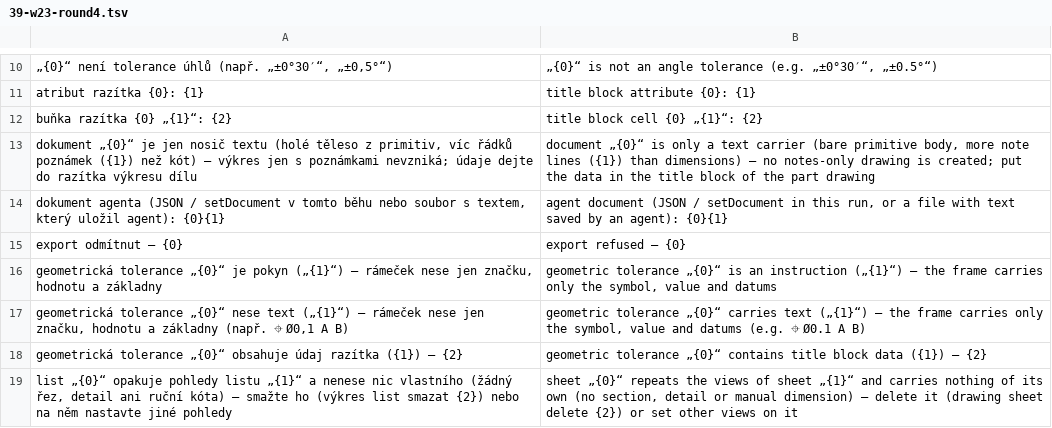
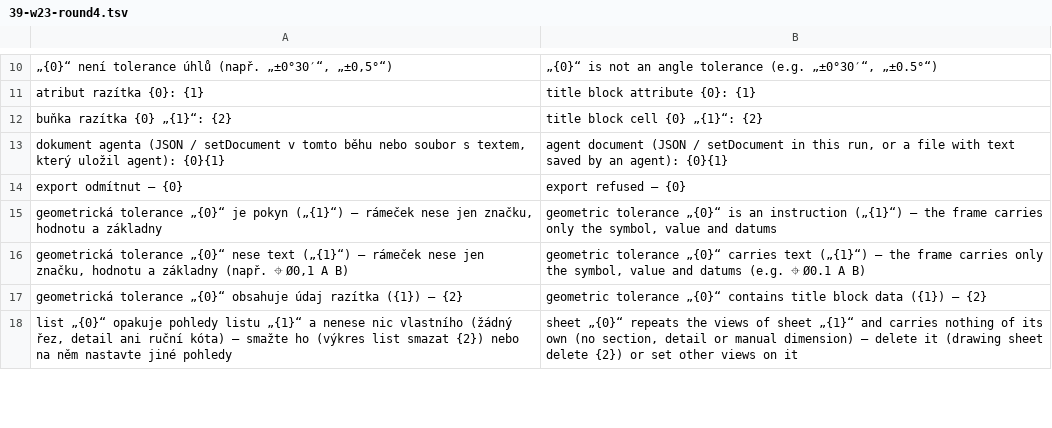
Before and after one commit to mnastrojarna-hub/Mnastrojarna-center, a TSV file: website/scripts/i18n/en/39-w23-round4.tsv, drawn as a sheet; only a part is shown, gaps mark what is left out; the diff names each change by its address in the sheet, - before the commit and + after, or states it on an @@ line.

```diff
--- a/website/scripts/i18n/en/39-w23-round4.tsv
+++ b/website/scripts/i18n/en/39-w23-round4.tsv
-row 13: dokument „{0}“ je jen nosič textu (holé těleso z primitiv, víc řádků poznámek ({1}) než kót) – výkres jen s poznámkami nevzniká; údaje dejte do razítka výkresu dílu | document „{0}“ is only a text carrier (bare primitive body, more note lines ({1}) than dimensions) – no notes-only drawing is created; put the data in the title block of the part drawing
```
Also changed, not shown: website/scripts/i18n/de/39-w23-round4.tsv, website/scripts/i18n/de/40-w23-round5.tsv, 10 other files.
